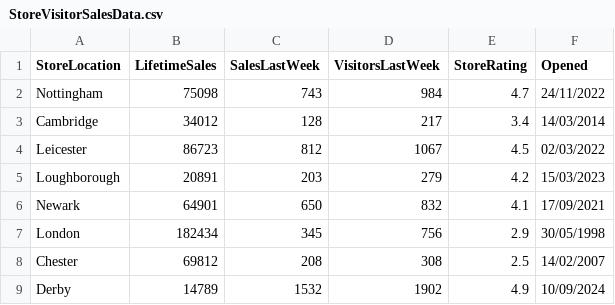
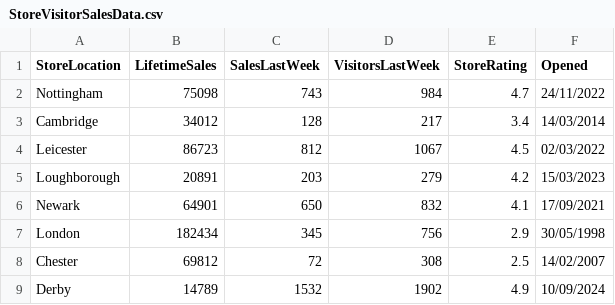
Before and after one commit to CEWilkie/FYPythonWorkshop_27.11.2024, a CSV file: ImportFiles/StoreVisitorSalesData.csv, drawn as a sheet.

```diff
--- a/ImportFiles/StoreVisitorSalesData.csv
+++ b/ImportFiles/StoreVisitorSalesData.csv
@@ -7,3 +7,3 @@ Newark,64901,650,832,4.1,17/09/2021
 London,182434,345,756,2.9,30/05/1998
-Chester,69812,208,308,2.5,14/02/2007
+Chester,69812,72,308,2.5,14/02/2007
 Derby,14789,1532,1902,4.9,10/09/2024
```
Also changed, not shown: 20 other files.
